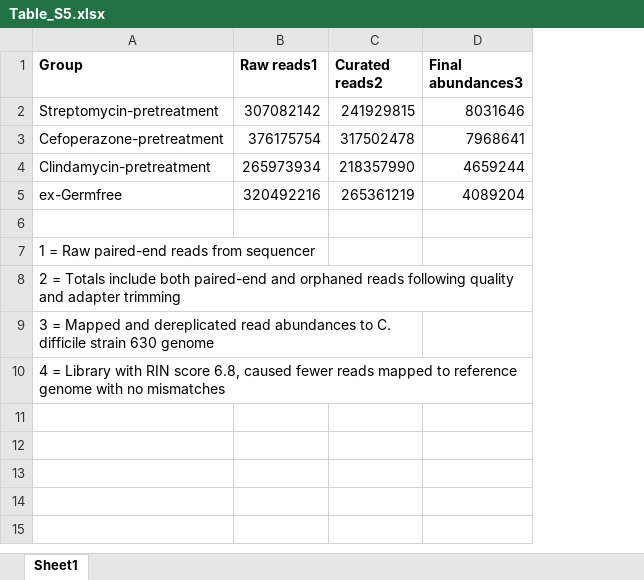
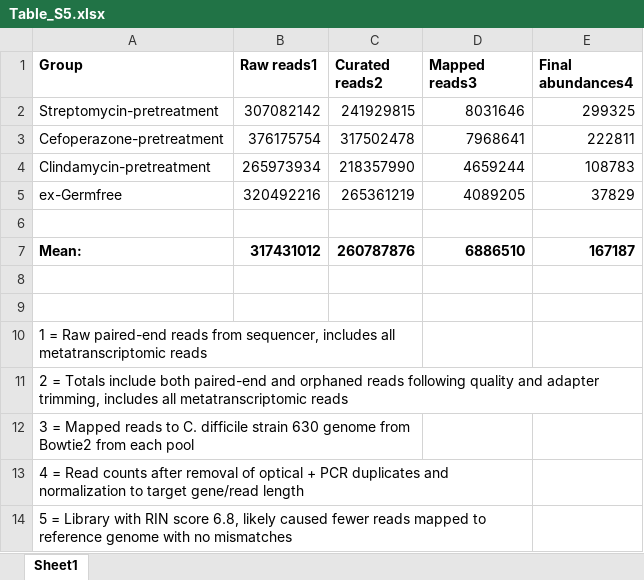
Before and after one commit to SchlossLab/Jenior_Modeling_mSystems_2017, an Excel workbook: results/supplement/tables/Table_S5.xlsx, sheet Sheet1, drawn as a sheet; values as stored, in another font and other column widths than the file's, no borders; removed rows and columns are numbered as before the commit, all else as after; the diff names each change by its address in the sheet, - before the commit and + after, or states it on an @@ line.

Commit message:
typo in read counts

```diff
--- a/results/supplement/tables/Table_S5.xlsx (sheet Sheet1)
+++ b/results/supplement/tables/Table_S5.xlsx (sheet Sheet1)
+column E (Final abundances4), rows 2-5: 299325 | 222811 | 108783 | 37829
-D1: Final abundances3
+D1: Mapped reads3
-D5 (Mapped reads3): 4089204
+D5 (Mapped reads3): 4089205
+row 7: Mean: | 317431012 | 260787876 | 6886510 | 167187
+row 8: (empty)
+row 9: (empty)
-A10 (Group): …reads from sequencer
+A10 (Group): …reads from sequencer, includes all metatranscriptomic reads
-A7:B7 merged
+A10:C10 merged
-A11 (Group): …and adapter trimming
+A11 (Group): …and adapter trimming, includes all metatranscriptomic reads
-A12 (Group): …= Mapped and dereplicated read abundances to C. difficile strain 630 genome
+A12 (Group): …= Mapped reads to C. difficile strain 630 genome from Bowtie2 from each pool
-A13 (Group): 4 = Library with RIN score 6.8, caused fewer reads mapped to reference genome with no mismatches
+A13 (Group): 4 = Read counts after removal of optical + PCR duplicates and normalization to target gene/read length
+row 14: 5 = Library with RIN score 6.8, likely caused fewer reads mapped to reference genome with no mismatches
```
Also changed, not shown: 2 other files.
